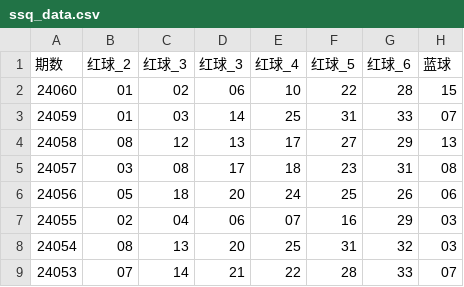
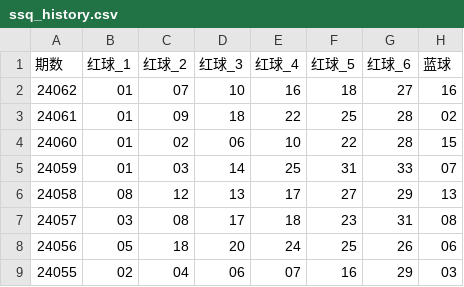
Before and after one commit to sdkfuck/lottery, a CSV file: data/ssq_history.csv (was data/ssq_data.csv), drawn as a sheet; only a part is shown; the shorter side is filled out with more unchanged rows.

```diff
--- a/data/ssq_data.csv
+++ b/data/ssq_history.csv
@@ -1,2 +1,4 @@
-期数,红球_2,红球_3,红球_3,红球_4,红球_5,红球_6,蓝球
+期数,红球_1,红球_2,红球_3,红球_4,红球_5,红球_6,蓝球
+24062,01,07,10,16,18,27,16
+24061,01,09,18,22,25,28,02
 24060,01,02,06,10,22,28,15
```
Also changed, not shown: data/dlt_history.csv, 33 other files.
